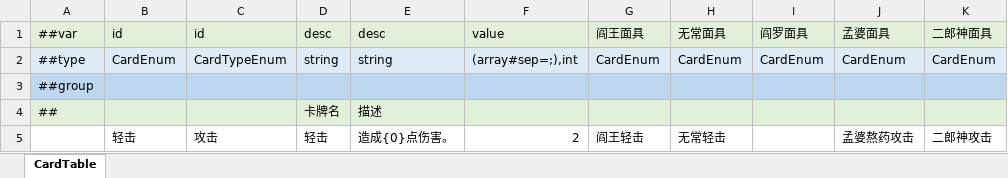
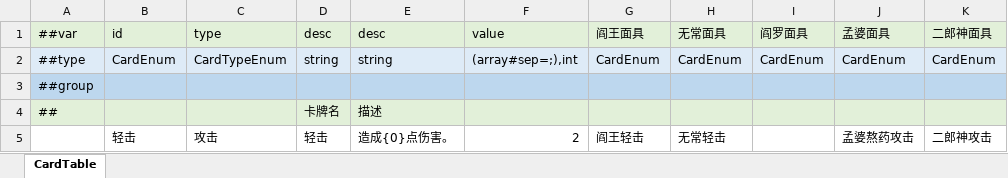
Before and after one commit to Unity-Devlop/GGJ2026, an Excel workbook: Configs/source/Datas/card.xlsx, sheet CardTable, drawn as a sheet; only a part is shown; values as stored, in another font and other column widths than the file's, no borders; the diff names each change by its address in the sheet, - before the commit and + after, or states it on an @@ line.

Commit message:
列id修改

```diff
--- a/Configs/source/Datas/card.xlsx (sheet CardTable)
+++ b/Configs/source/Datas/card.xlsx (sheet CardTable)
-C1: id
+C1: type
```
